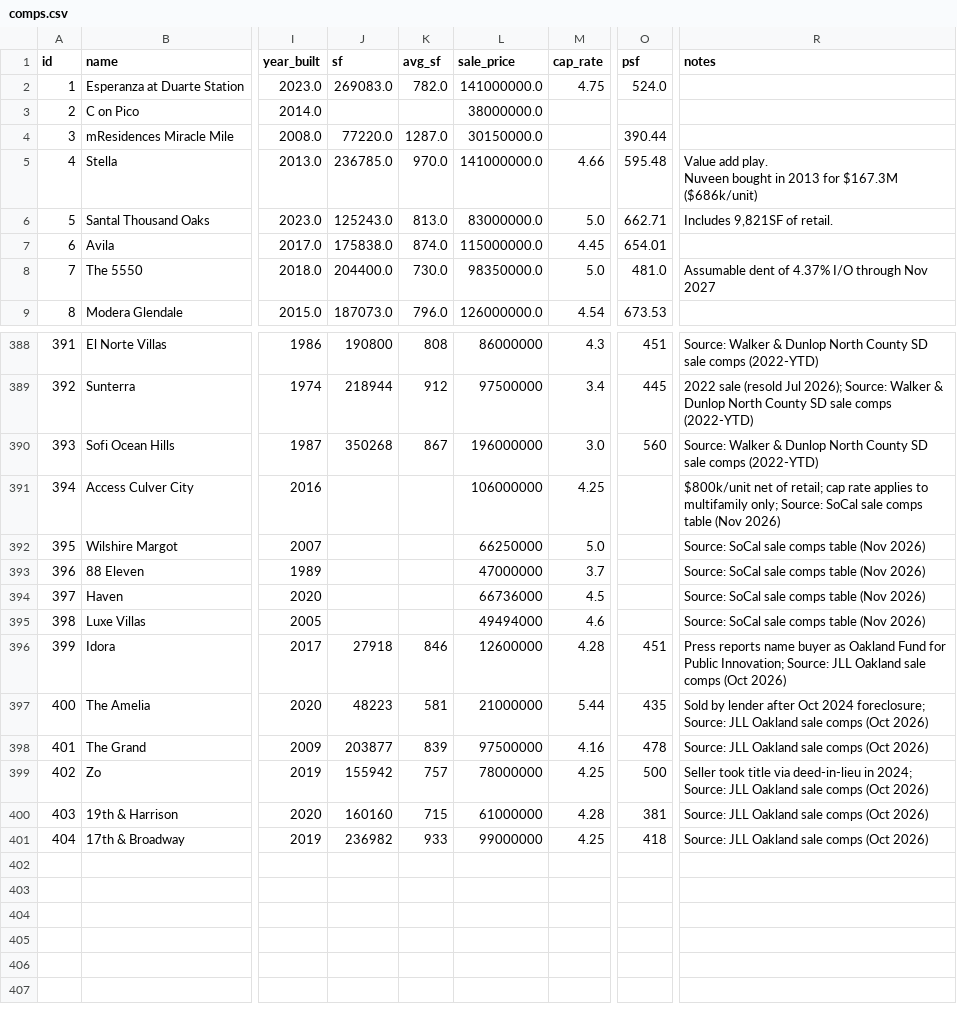
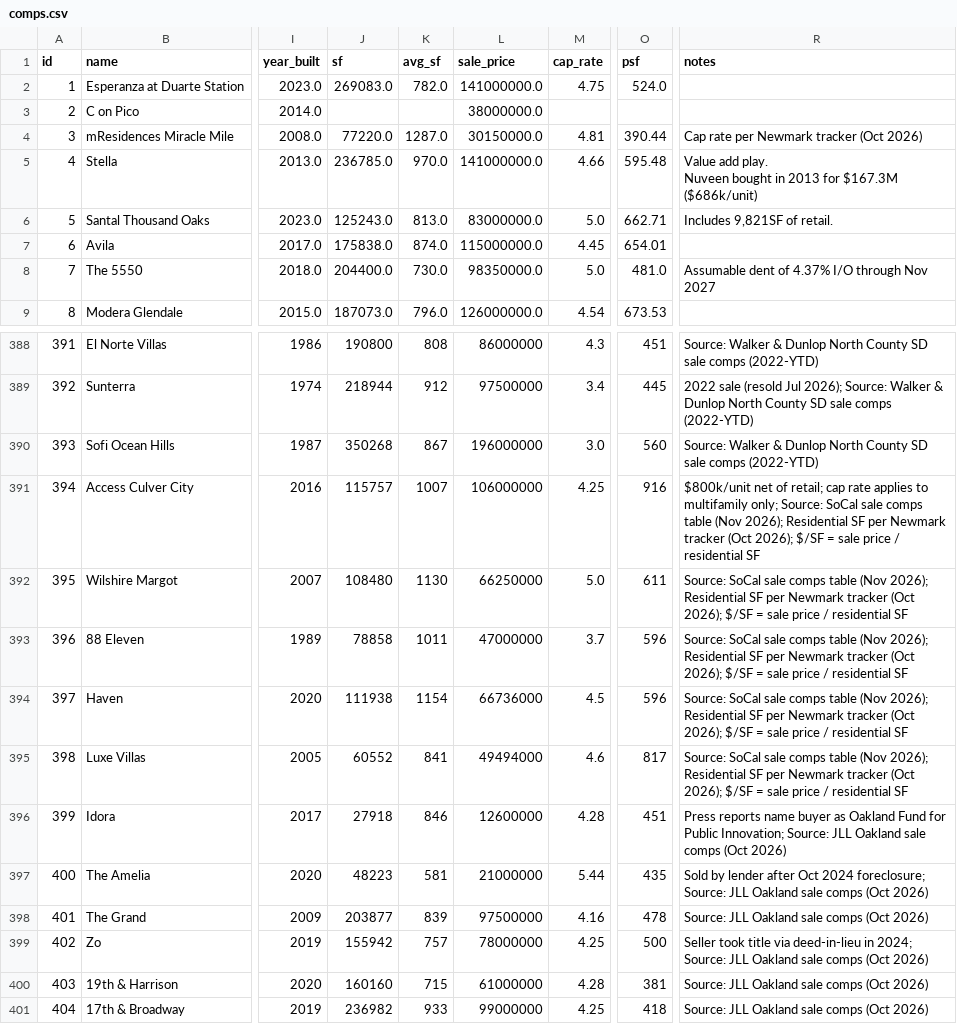
Before and after one commit to kevin1992-ui/salecomps, a CSV file: comps.csv, drawn as a sheet; only a part is shown, gaps mark what is left out; the diff names each change by its address in the sheet, - before the commit and + after, or states it on an @@ line.

```diff
--- a/comps.csv
+++ b/comps.csv
-M4 (cap_rate): (empty)
+M4 (cap_rate): 4.81
-R4 (notes): (empty)
+R4 (notes): Cap rate per Newmark tracker (Oct 2026)
-J391 (sf): (empty)
+J391 (sf): 115757
-K391 (avg_sf): (empty)
+K391 (avg_sf): 1007
-O391 (psf): (empty)
+O391 (psf): 916
-R391 (notes): …table (Nov 2026)
+R391 (notes): …table (Nov 2026); Residential SF per Newmark tracker (Oct 2026); $/SF = sale price / residential SF
-J392 (sf): (empty)
+J392 (sf): 108480
-K392 (avg_sf): (empty)
+K392 (avg_sf): 1130
-O392 (psf): (empty)
+O392 (psf): 611
-R392:R395 (notes): …table (Nov 2026)
+R392:R395 (notes): …table (Nov 2026); Residential SF per Newmark tracker (Oct 2026); $/SF = sale price / residential SF
-J393 (sf): (empty)
+J393 (sf): 78858
-K393 (avg_sf): (empty)
+K393 (avg_sf): 1011
-O393:O394 (psf): (empty)
+O393:O394 (psf): 596
-J394 (sf): (empty)
+J394 (sf): 111938
-K394 (avg_sf): (empty)
+K394 (avg_sf): 1154
-J395 (sf): (empty)
+J395 (sf): 60552
-K395 (avg_sf): (empty)
+K395 (avg_sf): 841
-O395 (psf): (empty)
+O395 (psf): 817
```
